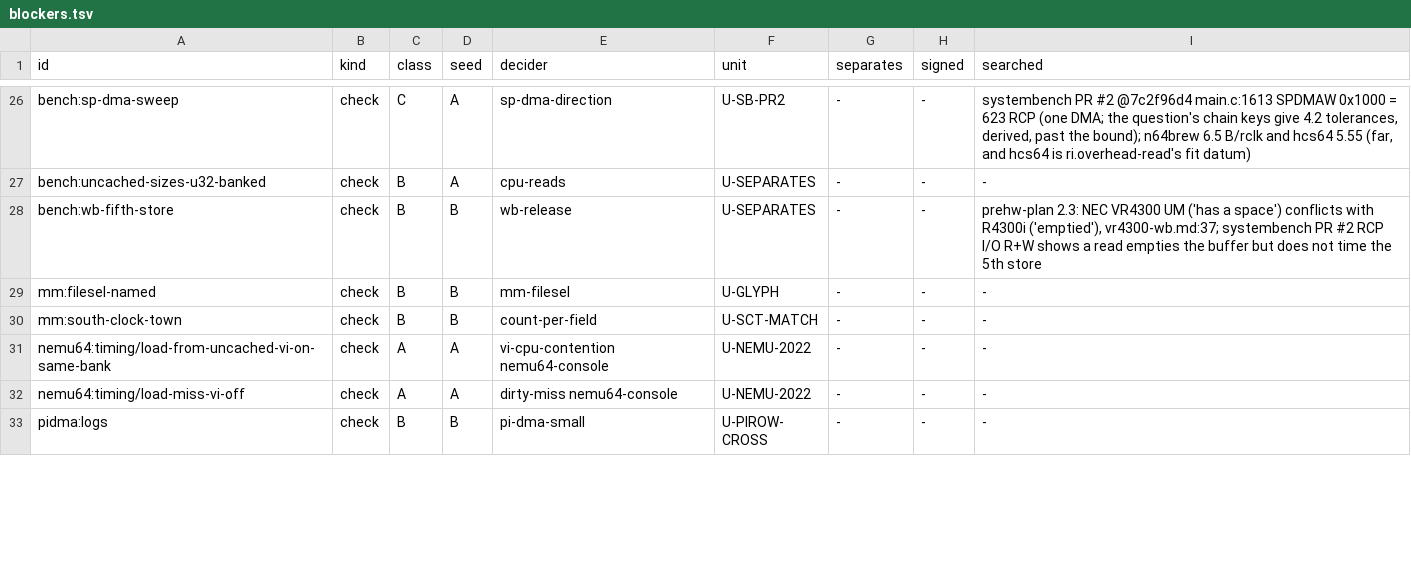
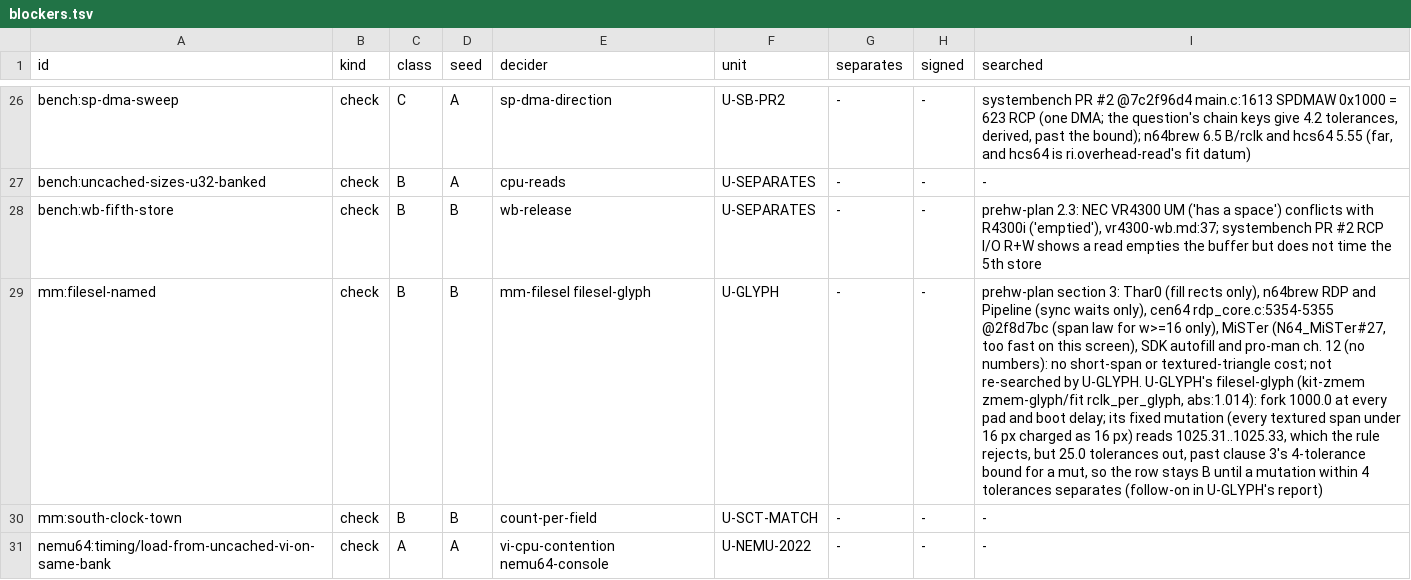
Before and after one commit to wScottSh/ares, a TSV file: tools/n64-timing/calibration/blockers.tsv, drawn as a sheet; only a part is shown, gaps mark what is left out; the shorter side is filled out with more unchanged rows; the diff names each change by its address in the sheet, - before the commit and + after, or states it on an @@ line.

```diff
--- a/tools/n64-timing/calibration/blockers.tsv
+++ b/tools/n64-timing/calibration/blockers.tsv
-E29 (decider): mm-filesel
+E29 (decider): mm-filesel filesel-glyph
-I29 (searched): -
+I29 (searched): prehw-plan section 3: Thar0 (fill rects only), n64brew RDP and Pipeline (sync waits only), cen64 rdp_core.c:5354-5355 @2f8d7bc (span law for w>=16 only), MiSTer (N64_MiSTer#27, too fast on this screen), SDK autofill and pro-man ch. 12 (no numbers): no short-span or textured-triangle cost; not re-searched by U-GLYPH. U-GLYPH's filesel-glyph (kit-zmem zmem-glyph/fit rclk_per_glyph, abs:1.014): fork 1000.0 at every pad and boot delay; its fixed mutation (every textured span under 16 px charged as 16 px) reads 1025.31..1025.33, which the rule rejects, but 25.0 tolerances out, past clause 3's 4-tolerance bound for a mut, so the row stays B until a mutation within 4 tolerances separates (follow-on in U-GLYPH's report)
```
Also changed, not shown: docs/spec/n64-timing-dry-run.tsv, docs/spec/n64-timing-results.tsv, 8 other files.
